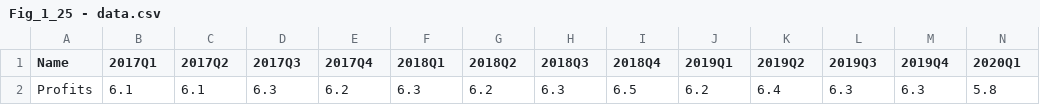
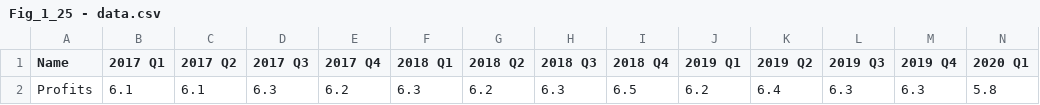
Before and after one commit to unctad-infovis/2022-tdr_report, a CSV file: assets/data/Fig_1_25 - data.csv, drawn as a sheet; only a part is shown; the diff covers the shown part only; the diff names each change by its address in the sheet, - before the commit and + after, or states it on an @@ line.

```diff
--- a/assets/data/Fig_1_25 - data.csv
+++ b/assets/data/Fig_1_25 - data.csv
-B1: 2017Q1
+B1: 2017 Q1
-C1: 2017Q2
+C1: 2017 Q2
-D1: 2017Q3
+D1: 2017 Q3
-E1: 2017Q4
+E1: 2017 Q4
-F1: 2018Q1
+F1: 2018 Q1
-G1: 2018Q2
+G1: 2018 Q2
-H1: 2018Q3
+H1: 2018 Q3
-I1: 2018Q4
+I1: 2018 Q4
-J1: 2019Q1
+J1: 2019 Q1
-K1: 2019Q2
+K1: 2019 Q2
-L1: 2019Q3
+L1: 2019 Q3
-M1: 2019Q4
+M1: 2019 Q4
-N1: 2020Q1
+N1: 2020 Q1
```
Also changed, not shown: 5 edited cells elsewhere in this file, public/assets/data/2022-tdr_report_figure_1_25.csv, 2 other files.
